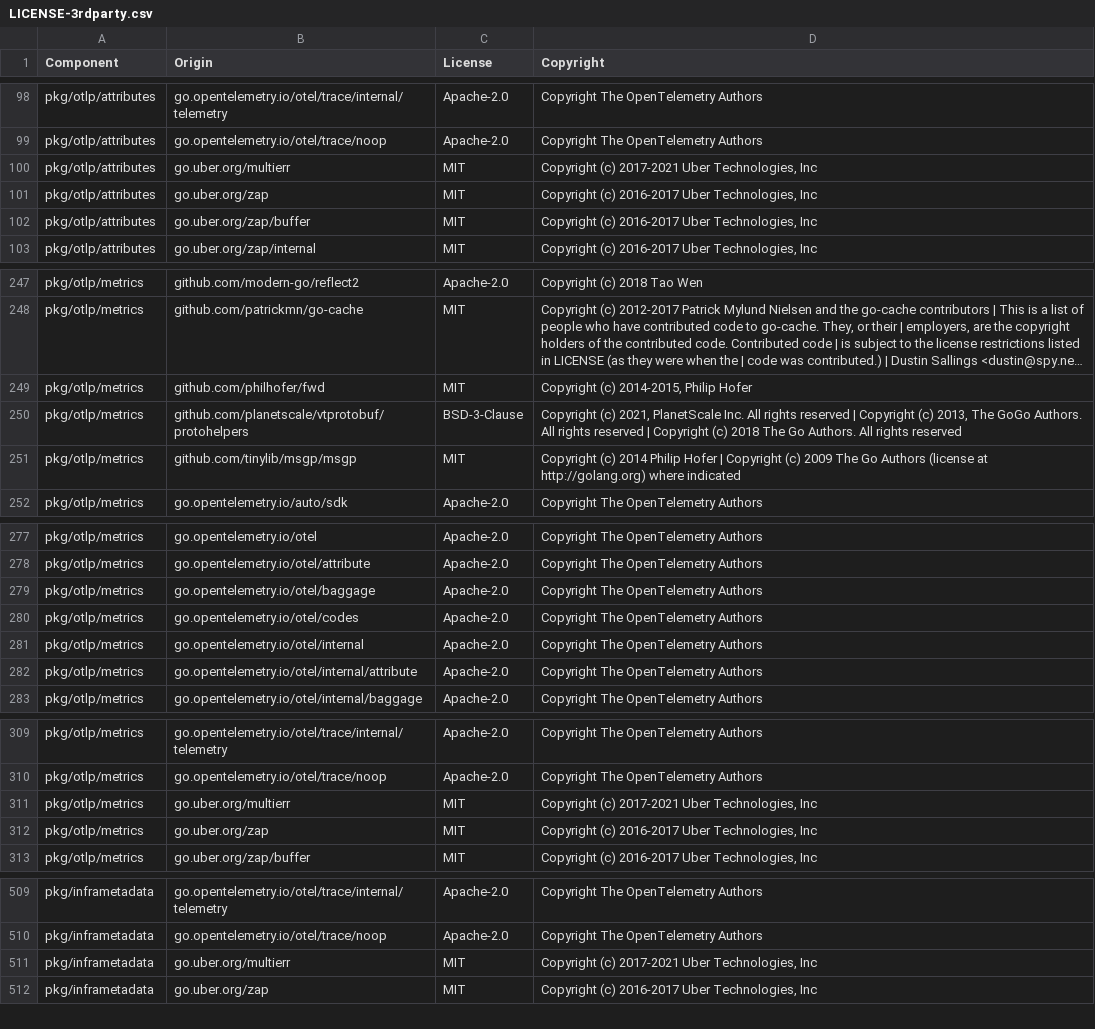
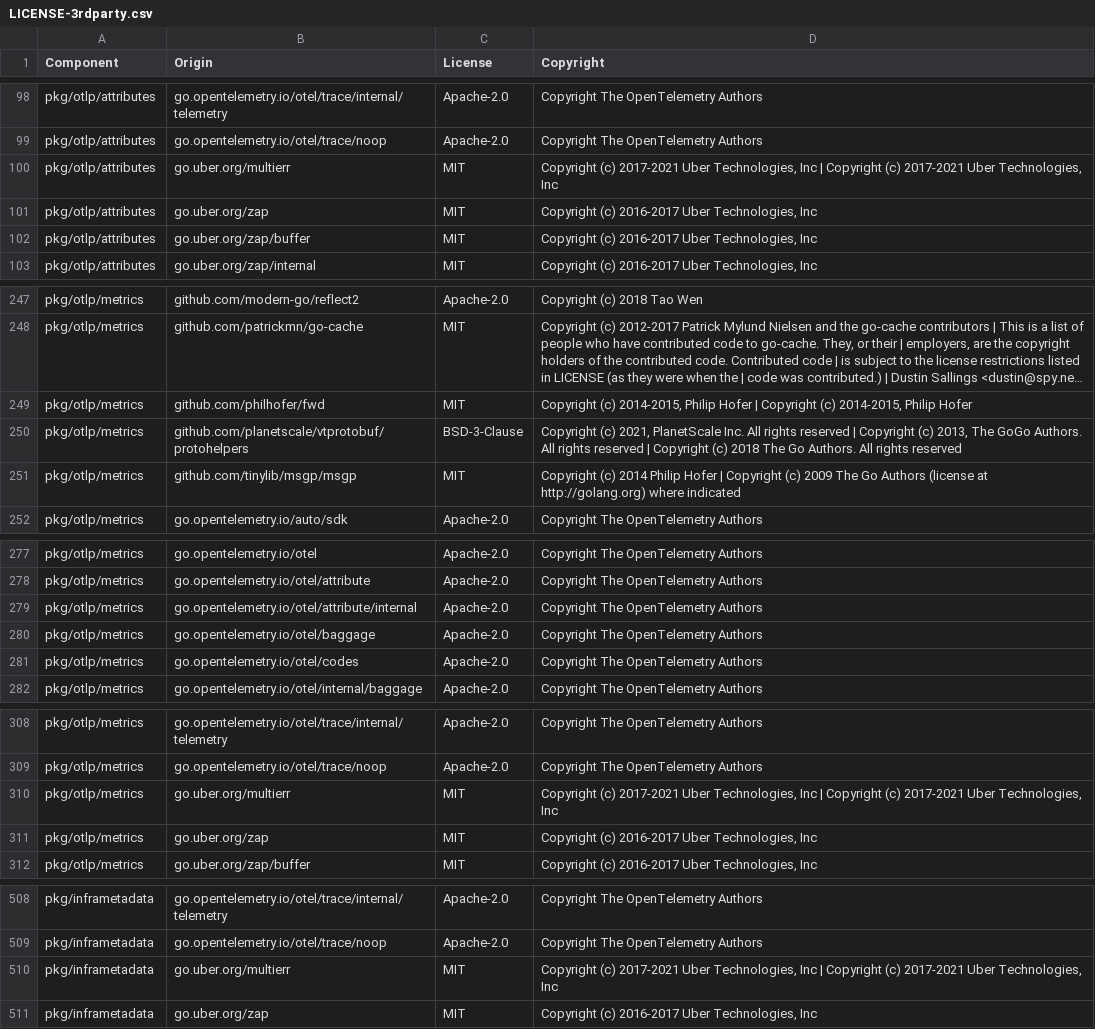
Before and after one commit to DataDog/opentelemetry-mapping-go, a CSV file: LICENSE-3rdparty.csv, drawn as a sheet; only a part is shown, gaps mark what is left out; long unchanged cells end in …; removed rows and columns are numbered as before the commit, all else as after; the diff names each change by its address in the sheet, - before the commit and + after, or states it on an @@ line.

Commit message:
make gen-licenses

```diff
--- a/LICENSE-3rdparty.csv
+++ b/LICENSE-3rdparty.csv
-D100 (Copyright): …Technologies, Inc
+D100 (Copyright): …Technologies, Inc | Copyright (c) 2017-2021 Uber Technologies, Inc
-D249 (Copyright): …Philip Hofer
+D249 (Copyright): …Philip Hofer | Copyright (c) 2014-2015, Philip Hofer
+row 279: pkg/otlp/metrics | go.opentelemetry.io/otel/attribute/internal | Apache-2.0 | Copyright The OpenTelemetry Authors
-row 281: pkg/otlp/metrics | go.opentelemetry.io/otel/internal | Apache-2.0 | Copyright The OpenTelemetry Authors
-row 282: pkg/otlp/metrics | go.opentelemetry.io/otel/internal/attribute | Apache-2.0 | Copyright The OpenTelemetry Authors
-D310 (Copyright): …Technologies, Inc
+D310 (Copyright): …Technologies, Inc | Copyright (c) 2017-2021 Uber Technologies, Inc
-D510 (Copyright): …Technologies, Inc
+D510 (Copyright): …Technologies, Inc | Copyright (c) 2017-2021 Uber Technologies, Inc
```
